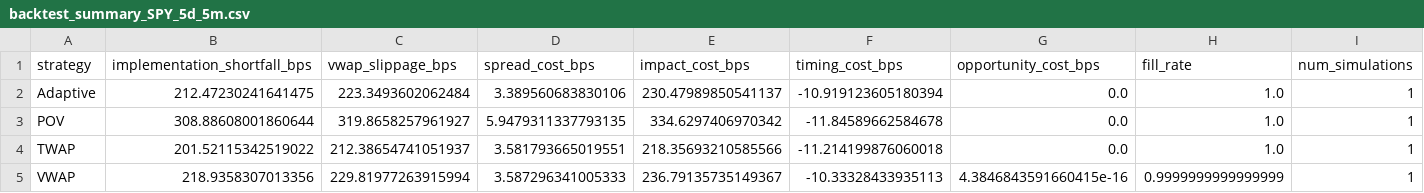
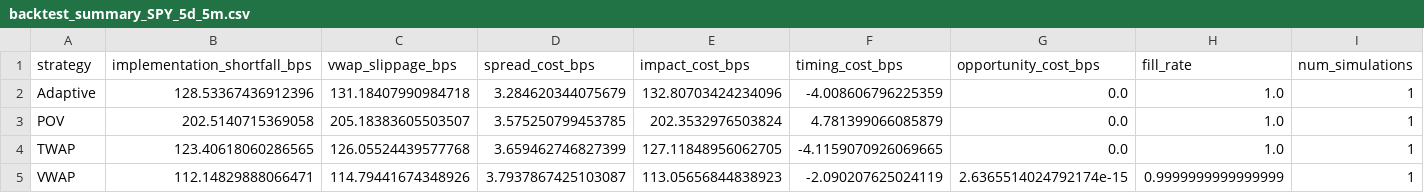
Before and after one commit to surajvaddi/smart-execution, a CSV file: reports/backtest_summary_SPY_5d_5m.csv, drawn as a sheet.

```diff
--- a/reports/backtest_summary_SPY_5d_5m.csv
+++ b/reports/backtest_summary_SPY_5d_5m.csv
@@ -1,5 +1,5 @@
 strategy,implementation_shortfall_bps,vwap_slippage_bps,spread_cost_bps,impact_cost_bps,timing_cost_bps,opportunity_cost_bps,fill_rate,num_simulations
-Adaptive,212.47230241641475,223.3493602062484,3.389560683830106,230.47989850541137,-10.919123605180394,0.0,1.0,1
-POV,308.88608001860644,319.8658257961927,5.9479311337793135,334.6297406970342,-11.84589662584678,0.0,1.0,1
-TWAP,201.52115342519022,212.38654741051937,3.581793665019551,218.35693210585566,-11.214199876060018,0.0,1.0,1
-VWAP,218.9358307013356,229.81977263915994,3.587296341005333,236.79135735149367,-10.33328433935113,4.3846843591660415e-16,0.9999999999999999,1
+Adaptive,128.53367436912396,131.18407990984718,3.284620344075679,132.80703424234096,-4.008606796225359,0.0,1.0,1
+POV,202.5140715369058,205.18383605503507,3.575250799453785,202.3532976503824,4.781399066085879,0.0,1.0,1
+TWAP,123.40618060286565,126.05524439577768,3.659462746827399,127.11848956062705,-4.1159070926069665,0.0,1.0,1
+VWAP,112.14829888066471,114.79441674348926,3.7937867425103087,113.05656844838923,-2.090207625024119,2.6365514024792174e-15,0.9999999999999999,1
```
Also changed, not shown: reports/backtest_results_SPY_5d_5m.csv, 4 other files.
